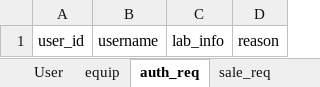
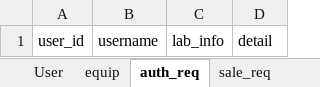
Before and after one commit to BrightAE/bighw-backend, an Excel workbook: tables.xlsx, sheet auth_req, drawn as a sheet; values as stored, in another font and other column widths than the file's, no borders; the diff names each change by its address in the sheet, - before the commit and + after, or states it on an @@ line.

```diff
--- a/tables.xlsx (sheet auth_req)
+++ b/tables.xlsx (sheet auth_req)
-D1: reason
+D1: detail
```
Also changed, not shown: sheet rent_req, sheet equip, 4 other files.
